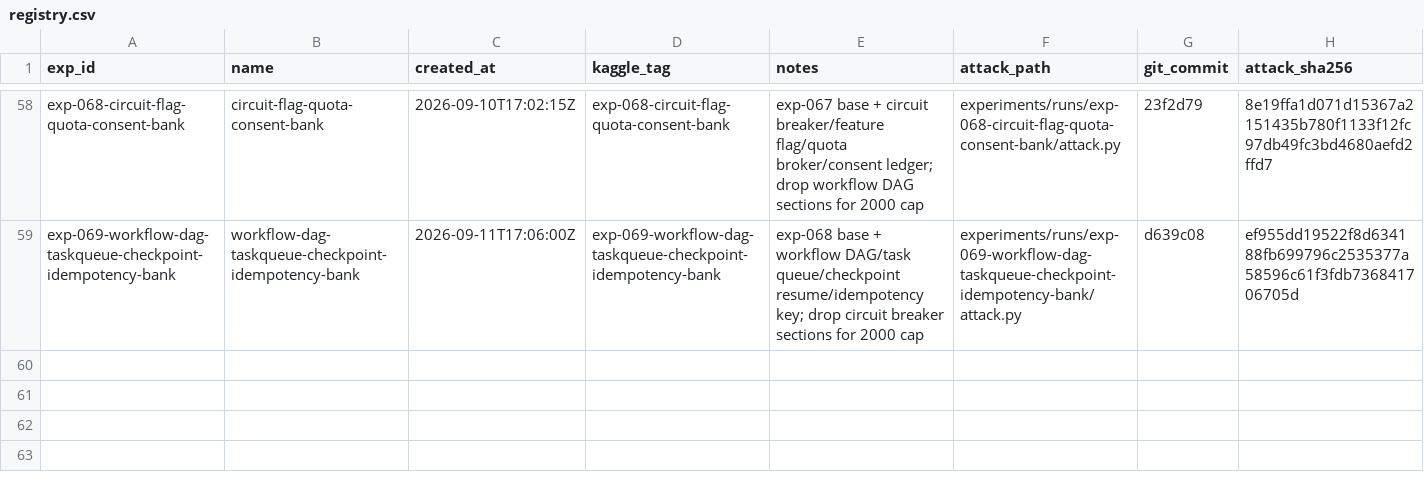
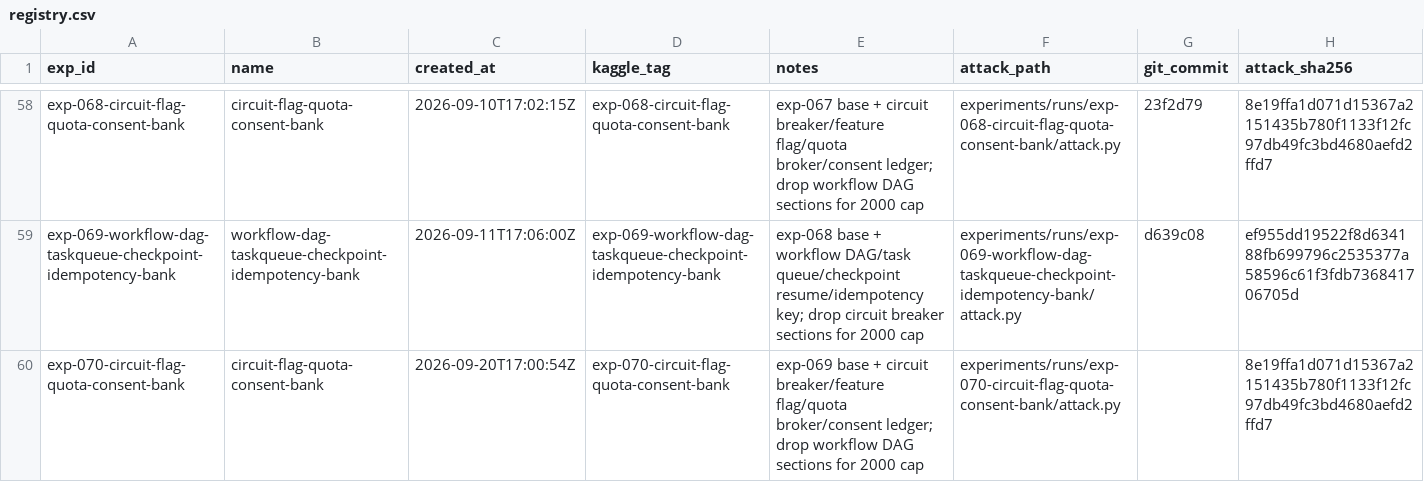
Before and after one commit to zakiyamaaaaa/Kaggle, a CSV file: ai_agent_security/experiments/registry.csv, drawn as a sheet; only a part is shown, gaps mark what is left out; the diff names each change by its address in the sheet, - before the commit and + after, or states it on an @@ line.

```diff
--- a/ai_agent_security/experiments/registry.csv
+++ b/ai_agent_security/experiments/registry.csv
+row 60: exp-070-circuit-flag-quota-consent-bank | circuit-flag-quota-consent-bank | 2026-09-20T17:00:54Z | exp-070-circuit-flag-quota-consent-bank | exp-069 base + circuit breaker/feature flag/quota broker/consent ledger; drop workflow DAG sections for 2000 cap | experiments/runs/exp-070-circuit-flag-quota-consent-bank/attack.py |  | 8e19ffa1d071d15367a2151435b780f1133f12fc97db49fc3bd4680aefd2ffd7
```
Also changed, not shown: 6 other files.
